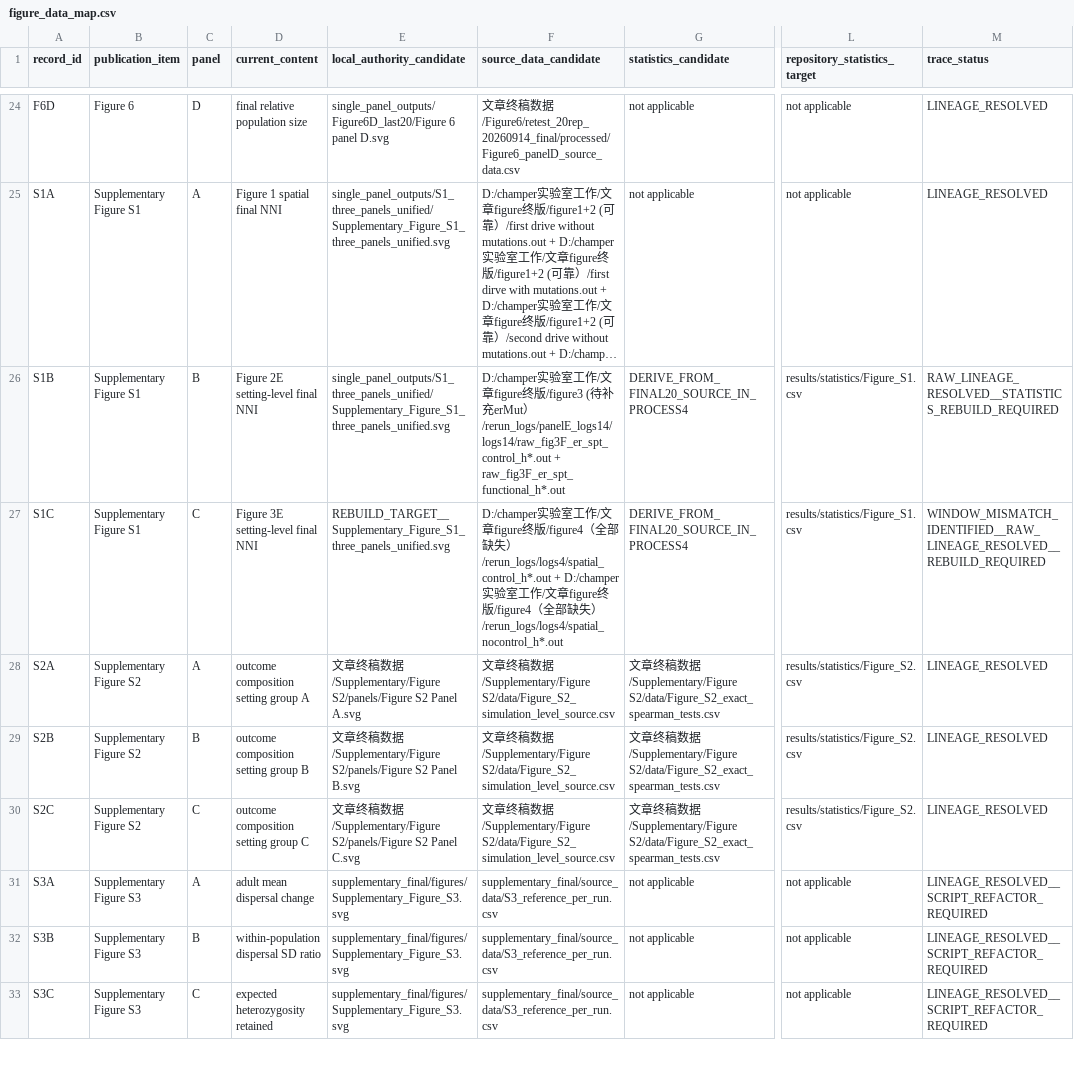
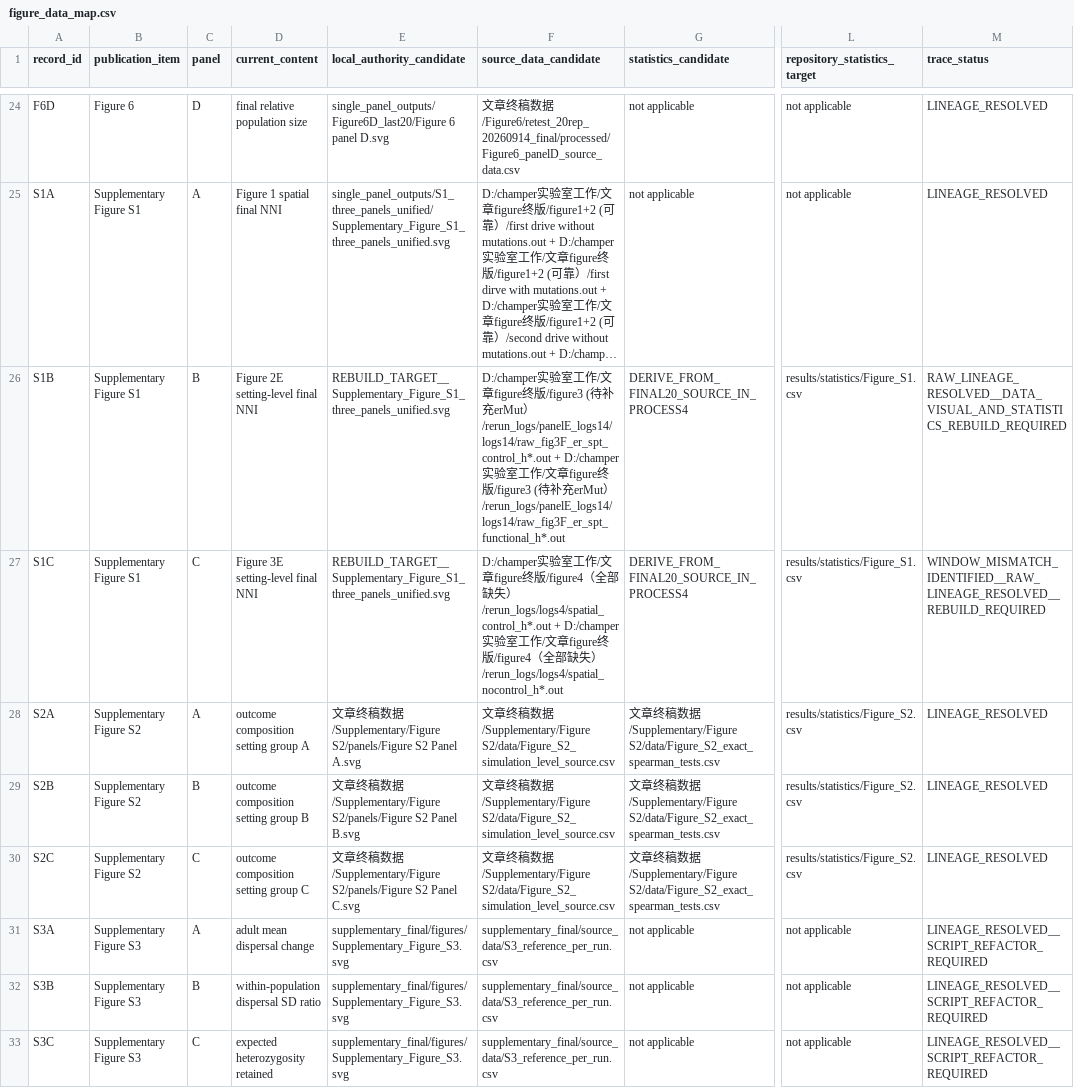
Before and after one commit to xinga1516/evolution-to-gene-drive, a CSV file: config/figure_data_map.csv, drawn as a sheet; only a part is shown, gaps mark what is left out; long unchanged cells end in …; the diff names each change by its address in the sheet, - before the commit and + after, or states it on an @@ line.

Commit message:
quarantine stale Supplementary Figure S1B visual

```diff
--- a/config/figure_data_map.csv
+++ b/config/figure_data_map.csv
-E26 (local_authority_candidate): single_panel_outputs/S1_three_panels_unified/Supplementary_Figure_S1_three_panels_unified.svg
+E26 (local_authority_candidate): REBUILD_TARGET__Supplementary_Figure_S1_three_panels_unified.svg
-F26 (source_data_candidate): …/rerun_logs/panelE_logs14/logs14/raw_fig3F_er_spt_control_h*.out + raw_fig3F_er_spt_functional_h*.out
+F26 (source_data_candidate): …/rerun_logs/panelE_logs14/logs14/raw_fig3F_er_spt_control_h*.out + D:/champer实验室工作/文章figure终版/figure3 (待补充erMut）/rerun_logs/panelE_logs14/logs14/raw_fig3F_er_spt_functional_h*.out
-M26 (trace_status): RAW_LINEAGE_RESOLVED__STATISTICS_REBUILD_REQUIRED
+M26 (trace_status): RAW_LINEAGE_RESOLVED__DATA_VISUAL_AND_STATISTICS_REBUILD_REQUIRED
```
Also changed, not shown: 1 other file.
